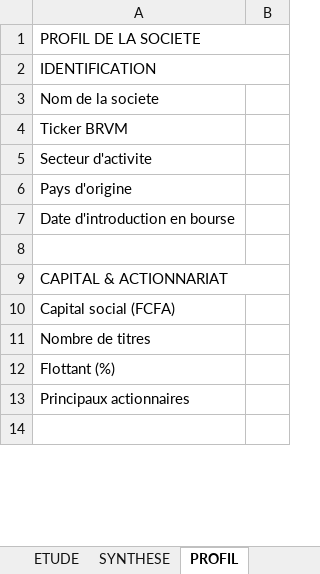
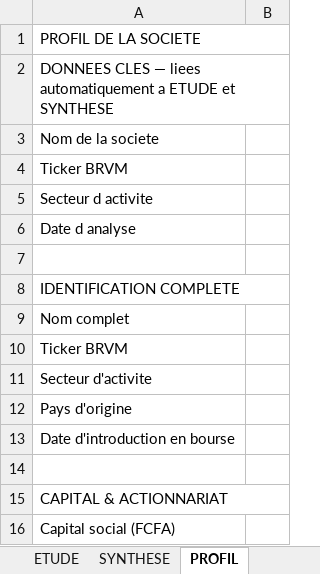
Before and after one commit to tiahogeraldjoel-eng/Cloud-claude-tiaho, an Excel workbook: brvm-analyzer/etudes_actions_v2.xlsx, sheet PROFIL, drawn as a sheet; only a part is shown; the shorter side is filled out with more unchanged rows; values as stored, in another font and other column widths than the file's, no cell formats; the diff names each change by its address in the sheet, - before the commit and + after, or states it on an @@ line.

```diff
--- a/brvm-analyzer/etudes_actions_v2.xlsx (sheet PROFIL)
+++ b/brvm-analyzer/etudes_actions_v2.xlsx (sheet PROFIL)
-A2: IDENTIFICATION
+A2: DONNEES CLES — liees automatiquement a ETUDE et SYNTHESE
+row 4: Ticker BRVM
+row 5: Secteur d activite
+row 6: Date d analyse
+row 7: (empty)
+row 8: IDENTIFICATION COMPLETE
+row 9: Nom complet
```
Also changed, not shown: sheet ETUDE, sheet SYNTHESE, sheet FORMULE, cell formats, formulas that keep their value, 1 other file.
